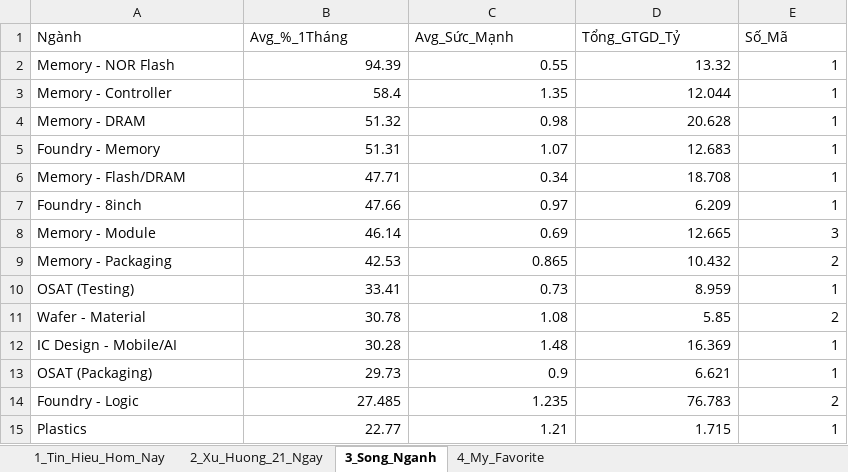
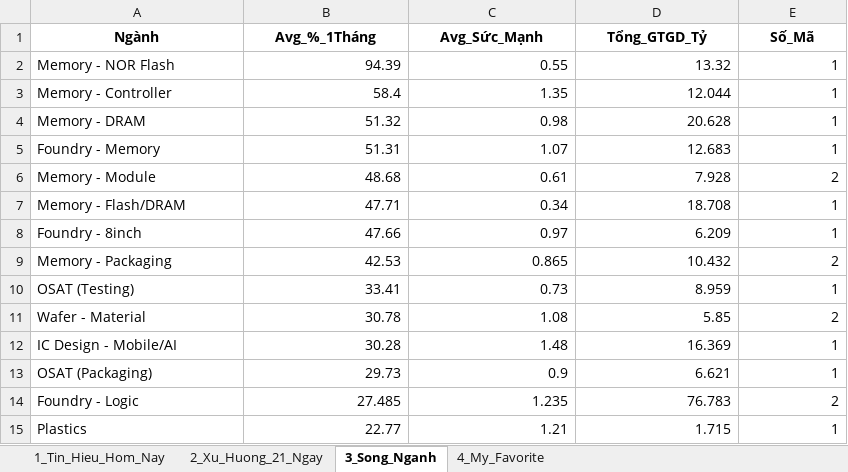
Before and after one commit to chipmoon/dashboard-tw, an Excel workbook: Taiwan_Market_Data_Latest.xlsx, sheet 3_Song_Nganh, drawn as a sheet; only a part is shown; values as stored, in another font and other column widths than the file's, no borders; removed rows and columns are numbered as before the commit, all else as after; the diff names each change by its address in the sheet, - before the commit and + after, or states it on an @@ line.

```diff
--- a/Taiwan_Market_Data_Latest.xlsx (sheet 3_Song_Nganh)
+++ b/Taiwan_Market_Data_Latest.xlsx (sheet 3_Song_Nganh)
@@ A1:E1 bold: off → on, alignment: left → center @@
+row 6: Memory - Module | 48.68 | 0.61 | 7.928 | 2
-row 8: Memory - Module | 46.14 | 0.69 | 12.665 | 3
```
Also changed, not shown: sheet 1_Tin_Hieu_Hom_Nay, sheet 4_My_Favorite, sheet 2_Xu_Huong_21_Ngay.
